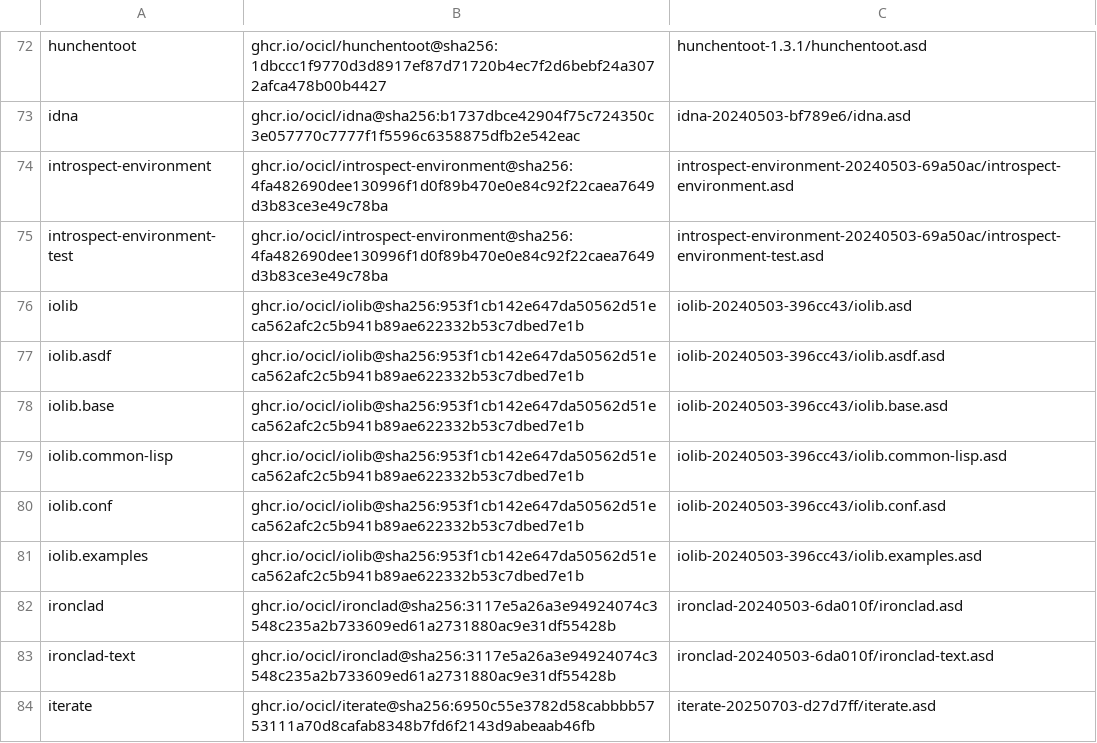
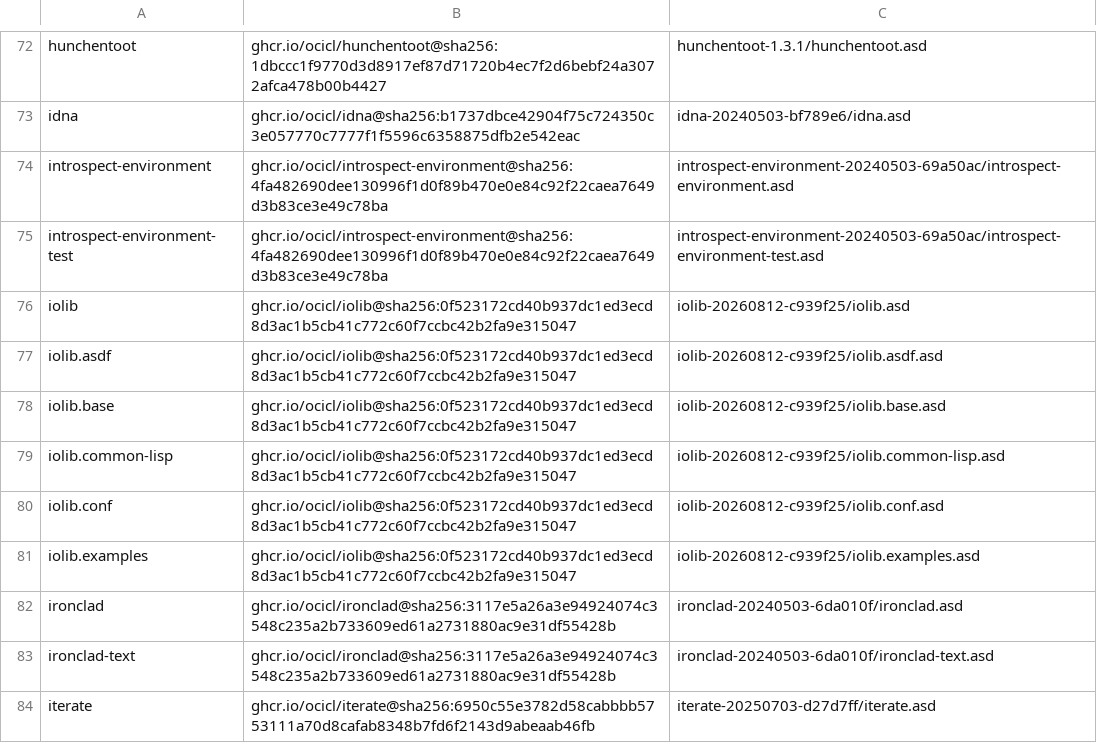
Before and after one commit to atgreen/icl, a CSV file: ocicl.csv, drawn as a sheet; only a part is shown, gaps mark what is left out; the diff covers the shown part only.

```diff
--- a/ocicl.csv
+++ b/ocicl.csv
@@ -75,8 +75,8 @@ introspect-environment, ghcr.io/ocicl/introspect-environment@sha256:4fa482690dee
 introspect-environment-test, ghcr.io/ocicl/introspect-environment@sha256:4fa482690dee130996f1d0f89b470e0e84c92f22caea7649d3b83ce3e49c78ba, introspect-environment-20240503-69a50ac/introspect-environment-test.asd
-iolib, ghcr.io/ocicl/iolib@sha256:953f1cb142e647da50562d51eca562afc2c5b941b89ae622332b53c7dbed7e1b, iolib-20240503-396cc43/iolib.asd
-iolib.asdf, ghcr.io/ocicl/iolib@sha256:953f1cb142e647da50562d51eca562afc2c5b941b89ae622332b53c7dbed7e1b, iolib-20240503-396cc43/iolib.asdf.asd
-iolib.base, ghcr.io/ocicl/iolib@sha256:953f1cb142e647da50562d51eca562afc2c5b941b89ae622332b53c7dbed7e1b, iolib-20240503-396cc43/iolib.base.asd
-iolib.common-lisp, ghcr.io/ocicl/iolib@sha256:953f1cb142e647da50562d51eca562afc2c5b941b89ae622332b53c7dbed7e1b, iolib-20240503-396cc43/iolib.common-lisp.asd
-iolib.conf, ghcr.io/ocicl/iolib@sha256:953f1cb142e647da50562d51eca562afc2c5b941b89ae622332b53c7dbed7e1b, iolib-20240503-396cc43/iolib.conf.asd
-iolib.examples, ghcr.io/ocicl/iolib@sha256:953f1cb142e647da50562d51eca562afc2c5b941b89ae622332b53c7dbed7e1b, iolib-20240503-396cc43/iolib.examples.asd
+iolib, ghcr.io/ocicl/iolib@sha256:0f523172cd40b937dc1ed3ecd8d3ac1b5cb41c772c60f7ccbc42b2fa9e315047, iolib-20260812-c939f25/iolib.asd
+iolib.asdf, ghcr.io/ocicl/iolib@sha256:0f523172cd40b937dc1ed3ecd8d3ac1b5cb41c772c60f7ccbc42b2fa9e315047, iolib-20260812-c939f25/iolib.asdf.asd
+iolib.base, ghcr.io/ocicl/iolib@sha256:0f523172cd40b937dc1ed3ecd8d3ac1b5cb41c772c60f7ccbc42b2fa9e315047, iolib-20260812-c939f25/iolib.base.asd
+iolib.common-lisp, ghcr.io/ocicl/iolib@sha256:0f523172cd40b937dc1ed3ecd8d3ac1b5cb41c772c60f7ccbc42b2fa9e315047, iolib-20260812-c939f25/iolib.common-lisp.asd
+iolib.conf, ghcr.io/ocicl/iolib@sha256:0f523172cd40b937dc1ed3ecd8d3ac1b5cb41c772c60f7ccbc42b2fa9e315047, iolib-20260812-c939f25/iolib.conf.asd
+iolib.examples, ghcr.io/ocicl/iolib@sha256:0f523172cd40b937dc1ed3ecd8d3ac1b5cb41c772c60f7ccbc42b2fa9e315047, iolib-20260812-c939f25/iolib.examples.asd
 ironclad, ghcr.io/ocicl/ironclad@sha256:3117e5a26a3e94924074c3548c235a2b733609ed61a2731880ac9e31df55428b, ironclad-20240503-6da010f/ironclad.asd
```
Also changed, not shown: 58 edited cells elsewhere in this file.
